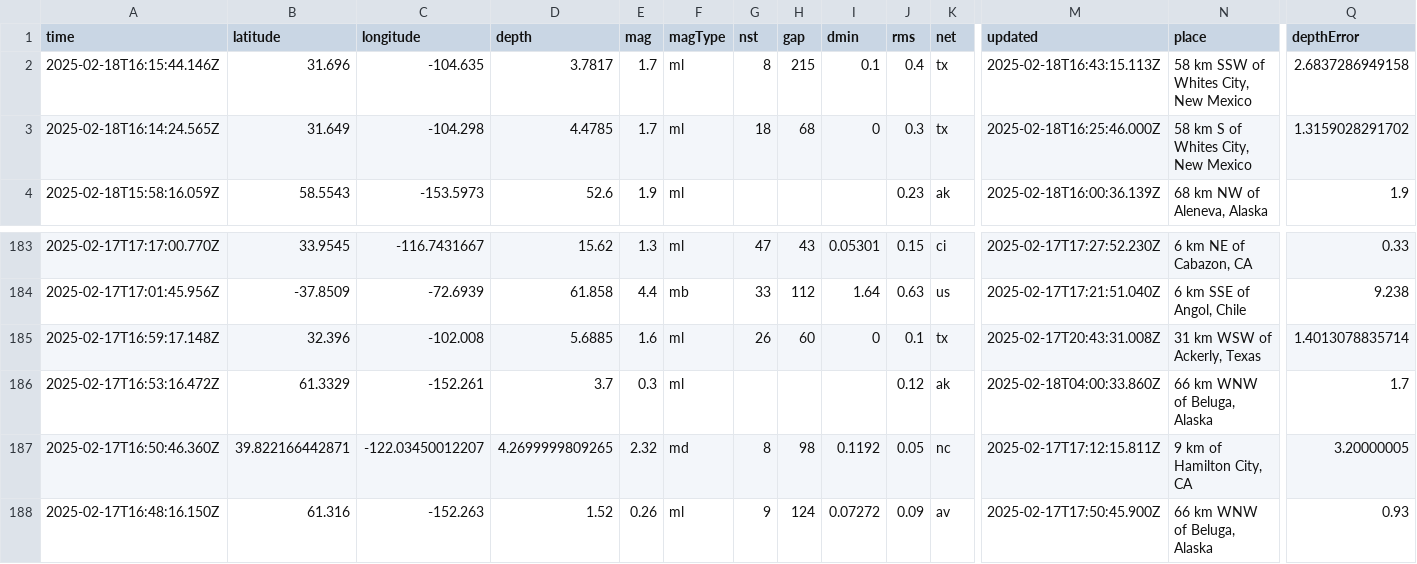
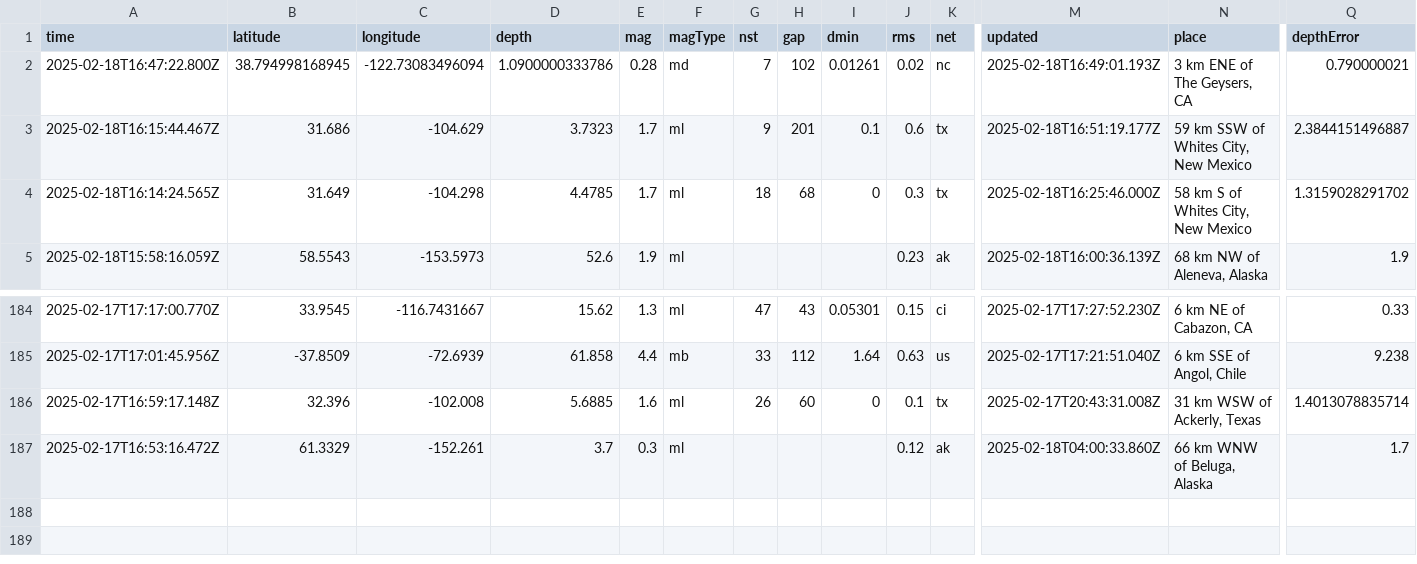
Before and after one commit to rafaelmatsuyama/FIAP-2025-ABDR-StreamProcessingPipelines, a CSV file: usgs_current.csv, drawn as a sheet; only a part is shown, gaps mark what is left out; removed rows and columns are numbered as before the commit, all else as after; rows hold the shown columns only; the diff names each change by its address in the sheet, - before the commit and + after, or states it on an @@ line.

```diff
--- a/usgs_current.csv
+++ b/usgs_current.csv
+row 2: 2025-02-18T16:47:22.800Z | 38.794998168945 | -122.73083496094 | 1.0900000333786 | 0.28 | md | 7 | 102 | 0.01261 | 0.02 | nc | 2025-02-18T16:49:01.193Z | 3 km ENE of The Geysers, CA | 0.790000021
-A3 (time): 2025-02-18T16:15:44.146Z
+A3 (time): 2025-02-18T16:15:44.467Z
-B3 (latitude): 31.696
+B3 (latitude): 31.686
-C3 (longitude): -104.635
+C3 (longitude): -104.629
-D3 (depth): 3.7817
+D3 (depth): 3.7323
-G3 (nst): 8
+G3 (nst): 9
-H3 (gap): 215
+H3 (gap): 201
-J3 (rms): 0.4
+J3 (rms): 0.6
-M3 (updated): 2025-02-18T16:43:15.113Z
+M3 (updated): 2025-02-18T16:51:19.177Z
-N3 (place): 58 km SSW of Whites City, New Mexico
+N3 (place): 59 km SSW of Whites City, New Mexico
-Q3 (depthError): 2.6837286949158
+Q3 (depthError): 2.3844151496887
-row 187: 2025-02-17T16:50:46.360Z | 39.822166442871 | -122.03450012207 | 4.2699999809265 | 2.32 | md | 8 | 98 | 0.1192 | 0.05 | nc | 2025-02-17T17:12:15.811Z | 9 km of Hamilton City, CA | 3.20000005
-row 188: 2025-02-17T16:48:16.150Z | 61.316 | -152.263 | 1.52 | 0.26 | ml | 9 | 124 | 0.07272 | 0.09 | av | 2025-02-17T17:50:45.900Z | 66 km WNW of Beluga, Alaska | 0.93
```
Also changed, not shown: usgs_main.csv.
